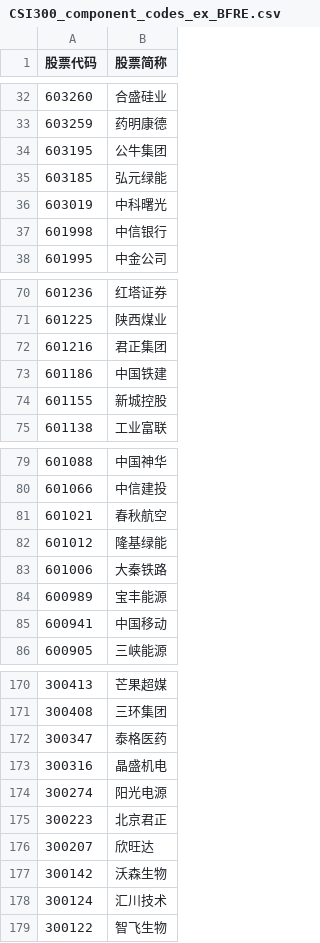
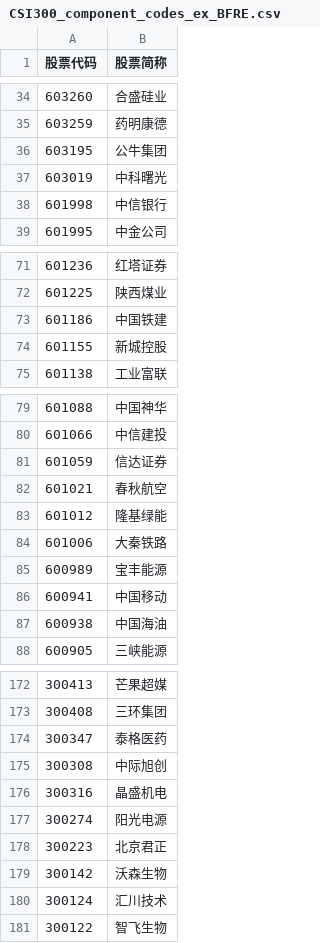
Before and after one commit to lq3552/finance_utility, a CSV file: trend/stock_codes/CSI300_component_codes_ex_BFRE.csv, drawn as a sheet; only a part is shown, gaps mark what is left out; the diff covers the shown part only.

```diff
--- a/trend/stock_codes/CSI300_component_codes_ex_BFRE.csv
+++ b/trend/stock_codes/CSI300_component_codes_ex_BFRE.csv
@@ -34,3 +36,2 @@
 603195,公牛集团
-603185,弘元绿能
 603019,中科曙光
@@ -71,3 +72,2 @@
 601225,陕西煤业
-601216,君正集团
 601186,中国铁建
@@ -80,2 +80,3 @@
 601066,中信建投
+601059,信达证券
 601021,春秋航空
@@ -85,2 +86,3 @@
 600941,中国移动
+600938,中国海油
 600905,三峡能源
@@ -172,2 +174,3 @@
 300347,泰格医药
+300308,中际旭创
 300316,晶盛机电
@@ -175,3 +178,2 @@
 300223,北京君正
-300207,欣旺达
 300142,沃森生物
```
Also changed, not shown: 10 added rows and 11 removed rows elsewhere in this file, trend/stock_codes/CSI300_component_codes.csv.
